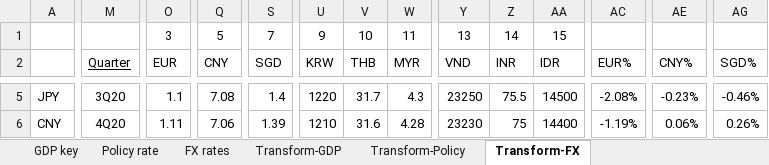
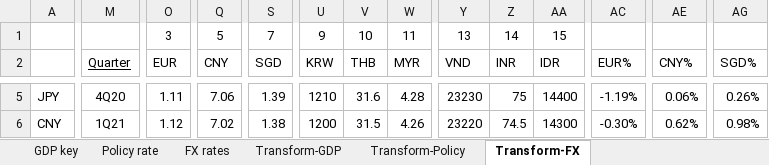
Before and after one commit to DT345/hello-world, an Excel workbook: GDP, CPI, Policy rate - LATEST.xlsx, sheet Transform-FX, drawn as a sheet; only a part is shown, gaps mark what is left out; values as stored, in another font and other column widths than the file's, no borders; the diff covers the shown part only; the diff names each change by its address in the sheet, - before the commit and + after, or states it on an @@ line.

```diff
--- a/GDP, CPI, Policy rate - LATEST.xlsx (sheet Transform-FX)
+++ b/GDP, CPI, Policy rate - LATEST.xlsx (sheet Transform-FX)
-M5 (Quarter): 3Q20
+M5 (Quarter): 4Q20
-O5 (EUR): 1.1
+O5 (EUR): 1.11
-Q5 (CNY): 7.08
+Q5 (CNY): 7.06
-S5 (SGD): 1.4
+S5 (SGD): 1.39
-U5 (KRW): 1220
+U5 (KRW): 1210
-V5 (THB): 31.7
+V5 (THB): 31.6
-W5 (MYR): 4.3
+W5 (MYR): 4.28
-Y5 (VND): 23250
+Y5 (VND): 23230
-Z5 (INR): 75.5
+Z5 (INR): 75
-AA5 (IDR): 14500
+AA5 (IDR): 14400
-AC5 (EUR%): -2.08%
+AC5 (EUR%): -1.19%
-AE5 (CNY%): -0.23%
+AE5 (CNY%): 0.06%
-AG5 (SGD%): -0.46%
+AG5 (SGD%): 0.26%
-M6 (Quarter): 4Q20
+M6 (Quarter): 1Q21
-O6 (EUR): 1.11
+O6 (EUR): 1.12
-Q6 (CNY): 7.06
+Q6 (CNY): 7.02
-S6 (SGD): 1.39
+S6 (SGD): 1.38
-U6 (KRW): 1210
+U6 (KRW): 1200
-V6 (THB): 31.6
+V6 (THB): 31.5
-W6 (MYR): 4.28
+W6 (MYR): 4.26
-Y6 (VND): 23230
+Y6 (VND): 23220
-Z6 (INR): 75
+Z6 (INR): 74.5
-AA6 (IDR): 14400
+AA6 (IDR): 14300
-AC6 (EUR%): -1.19%
+AC6 (EUR%): -0.30%
-AE6 (CNY%): 0.06%
+AE6 (CNY%): 0.62%
-AG6 (SGD%): 0.26%
+AG6 (SGD%): 0.98%
```
Also changed, not shown: 162 edited cells and cell formats elsewhere in this sheet, formulas that keep their value.
